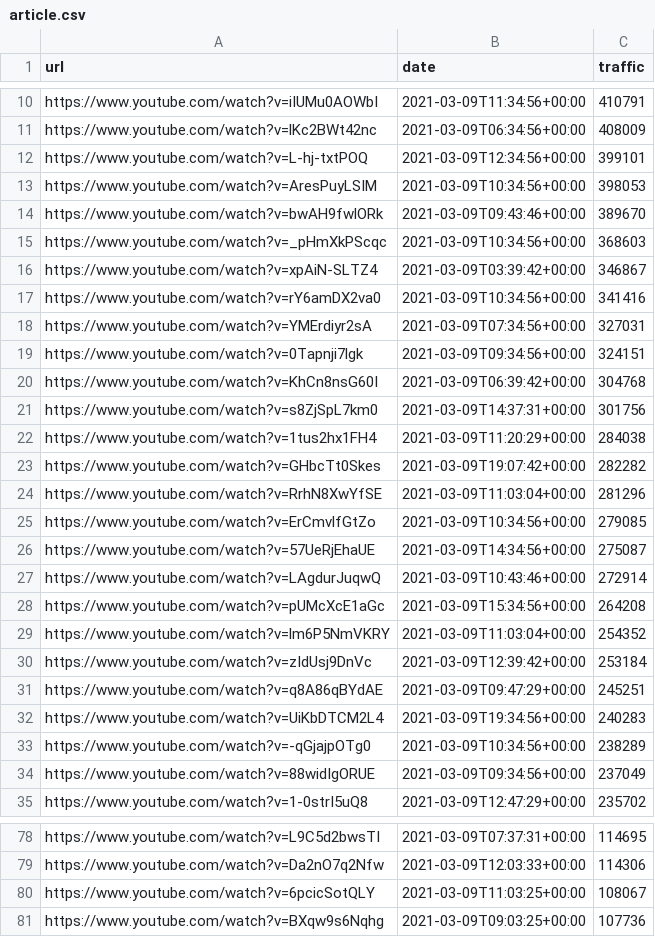
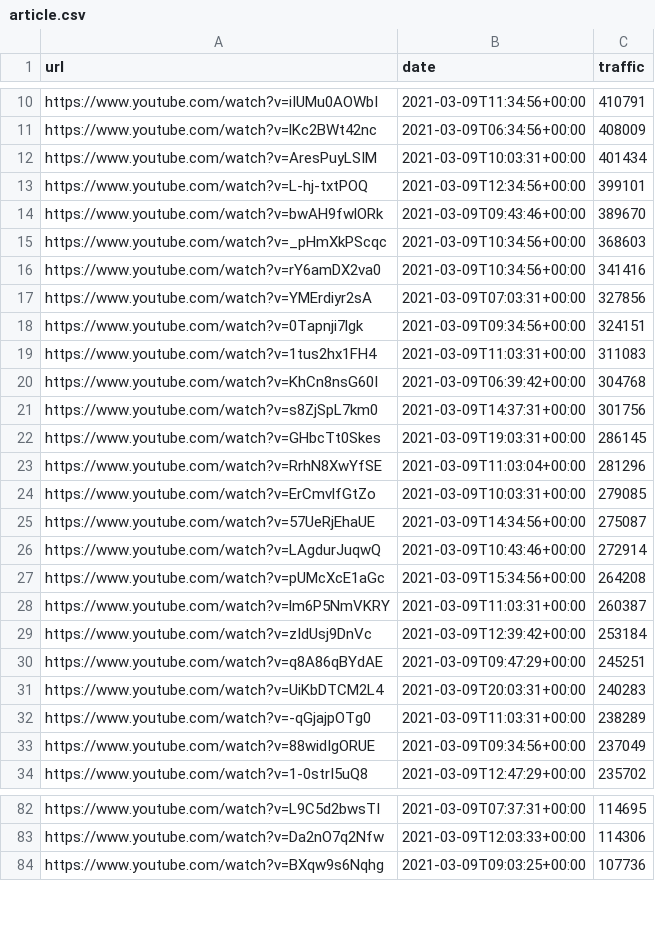
Before and after one commit to cross-internet/api, a CSV file: public/article.csv, drawn as a sheet; only a part is shown, gaps mark what is left out; the diff covers the shown part only.

```diff
--- a/public/article.csv
+++ b/public/article.csv
@@ -11,16 +11,15 @@ https://www.youtube.com/watch?v=iIUMu0AOWbI,2021-03-09T11:34:56+00:00,410791
 https://www.youtube.com/watch?v=lKc2BWt42nc,2021-03-09T06:34:56+00:00,408009
+https://www.youtube.com/watch?v=AresPuyLSIM,2021-03-09T10:03:31+00:00,401434
 https://www.youtube.com/watch?v=L-hj-txtPOQ,2021-03-09T12:34:56+00:00,399101
-https://www.youtube.com/watch?v=AresPuyLSIM,2021-03-09T10:34:56+00:00,398053
 https://www.youtube.com/watch?v=bwAH9fwlORk,2021-03-09T09:43:46+00:00,389670
 https://www.youtube.com/watch?v=_pHmXkPScqc,2021-03-09T10:34:56+00:00,368603
-https://www.youtube.com/watch?v=xpAiN-SLTZ4,2021-03-09T03:39:42+00:00,346867
 https://www.youtube.com/watch?v=rY6amDX2va0,2021-03-09T10:34:56+00:00,341416
-https://www.youtube.com/watch?v=YMErdiyr2sA,2021-03-09T07:34:56+00:00,327031
+https://www.youtube.com/watch?v=YMErdiyr2sA,2021-03-09T07:03:31+00:00,327856
 https://www.youtube.com/watch?v=0Tapnji7lgk,2021-03-09T09:34:56+00:00,324151
+https://www.youtube.com/watch?v=1tus2hx1FH4,2021-03-09T11:03:31+00:00,311083
 https://www.youtube.com/watch?v=KhCn8nsG60I,2021-03-09T06:39:42+00:00,304768
 https://www.youtube.com/watch?v=s8ZjSpL7km0,2021-03-09T14:37:31+00:00,301756
-https://www.youtube.com/watch?v=1tus2hx1FH4,2021-03-09T11:20:29+00:00,284038
-https://www.youtube.com/watch?v=GHbcTt0Skes,2021-03-09T19:07:42+00:00,282282
+https://www.youtube.com/watch?v=GHbcTt0Skes,2021-03-09T19:03:31+00:00,286145
 https://www.youtube.com/watch?v=RrhN8XwYfSE,2021-03-09T11:03:04+00:00,281296
-https://www.youtube.com/watch?v=ErCmvlfGtZo,2021-03-09T10:34:56+00:00,279085
+https://www.youtube.com/watch?v=ErCmvlfGtZo,2021-03-09T10:03:31+00:00,279085
 https://www.youtube.com/watch?v=57UeRjEhaUE,2021-03-09T14:34:56+00:00,275087
@@ -28,7 +27,7 @@ https://www.youtube.com/watch?v=LAgdurJuqwQ,2021-03-09T10:43:46+00:00,272914
 https://www.youtube.com/watch?v=pUMcXcE1aGc,2021-03-09T15:34:56+00:00,264208
-https://www.youtube.com/watch?v=lm6P5NmVKRY,2021-03-09T11:03:04+00:00,254352
+https://www.youtube.com/watch?v=lm6P5NmVKRY,2021-03-09T11:03:31+00:00,260387
 https://www.youtube.com/watch?v=zIdUsj9DnVc,2021-03-09T12:39:42+00:00,253184
 https://www.youtube.com/watch?v=q8A86qBYdAE,2021-03-09T09:47:29+00:00,245251
-https://www.youtube.com/watch?v=UiKbDTCM2L4,2021-03-09T19:34:56+00:00,240283
-https://www.youtube.com/watch?v=-qGjajpOTg0,2021-03-09T10:34:56+00:00,238289
+https://www.youtube.com/watch?v=UiKbDTCM2L4,2021-03-09T20:03:31+00:00,240283
+https://www.youtube.com/watch?v=-qGjajpOTg0,2021-03-09T11:03:31+00:00,238289
 https://www.youtube.com/watch?v=88widIgORUE,2021-03-09T09:34:56+00:00,237049
@@ -79,3 +83,2 @@ https://www.youtube.com/watch?v=L9C5d2bwsTI,2021-03-09T07:37:31+00:00,114695
 https://www.youtube.com/watch?v=Da2nO7q2Nfw,2021-03-09T12:03:33+00:00,114306
-https://www.youtube.com/watch?v=6pcicSotQLY,2021-03-09T11:03:25+00:00,108067
 https://www.youtube.com/watch?v=BXqw9s6Nqhg,2021-03-09T09:03:25+00:00,107736
```
Also changed, not shown: 20 added rows, 16 removed rows and 10 edited cells elsewhere in this file, 1 other file.
